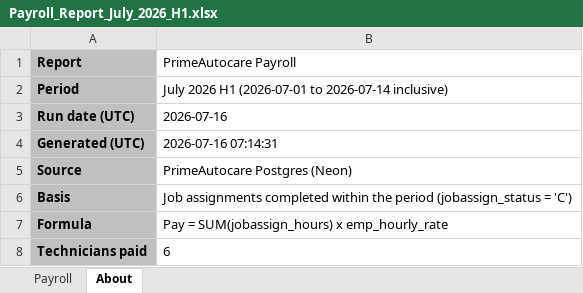
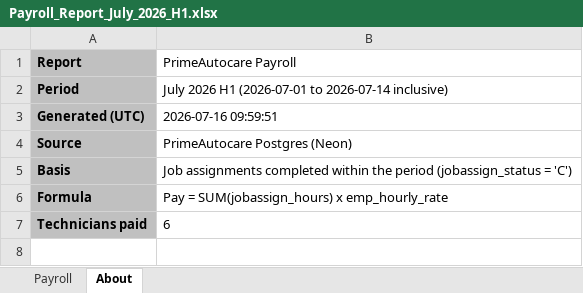
Before and after one commit to PrimeAutocare/Generated_Reports, an Excel workbook: Payroll Report/Payroll_Report_July_2026_H1.xlsx, sheet About, drawn as a sheet; values as stored, in another font and other column widths than the file's, no borders; removed rows and columns are numbered as before the commit, all else as after; the diff names each change by its address in the sheet, - before the commit and + after, or states it on an @@ line.

```diff
--- a/Payroll Report/Payroll_Report_July_2026_H1.xlsx (sheet About)
+++ b/Payroll Report/Payroll_Report_July_2026_H1.xlsx (sheet About)
-row 3: Run date (UTC) | 2026-07-16
-B3 (PrimeAutocare Payroll): 2026-07-16 07:14:31
+B3 (PrimeAutocare Payroll): 2026-07-16 09:59:51
```
Also changed, not shown: 1 other file.
